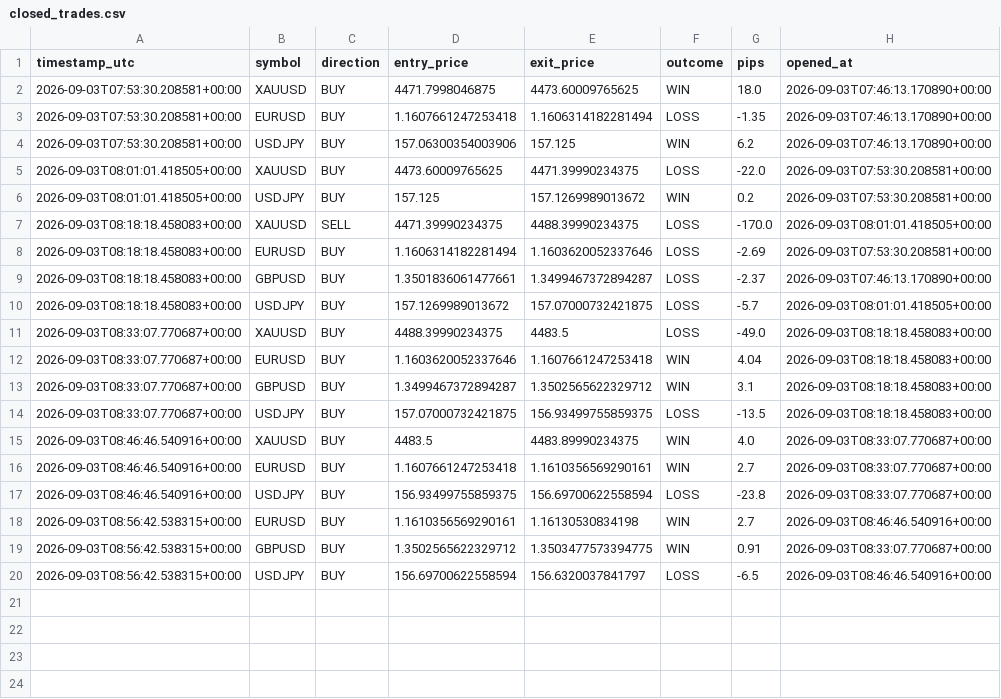
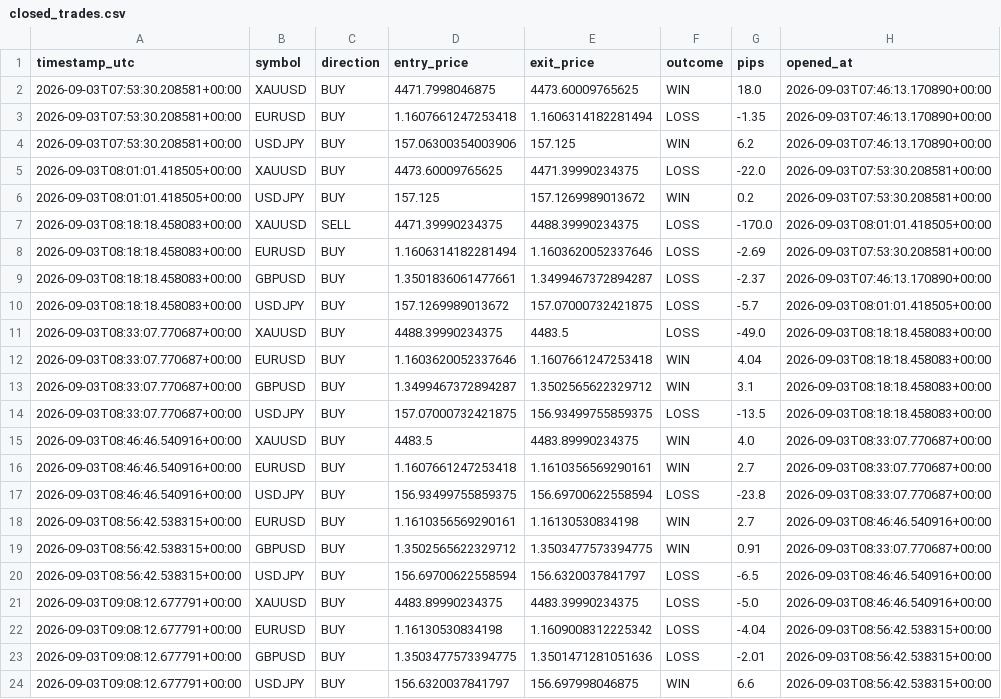
Before and after one commit to Ribbon-ops/Bot, a CSV file: Bot/closed_trades.csv, drawn as a sheet; the diff names each change by its address in the sheet, - before the commit and + after, or states it on an @@ line.

```diff
--- a/Bot/closed_trades.csv
+++ b/Bot/closed_trades.csv
+row 21: 2026-09-03T09:08:12.677791+00:00 | XAUUSD | BUY | 4483.89990234375 | 4483.39990234375 | LOSS | -5.0 | 2026-09-03T08:46:46.540916+00:00
+row 22: 2026-09-03T09:08:12.677791+00:00 | EURUSD | BUY | 1.16130530834198 | 1.1609008312225342 | LOSS | -4.04 | 2026-09-03T08:56:42.538315+00:00
+row 23: 2026-09-03T09:08:12.677791+00:00 | GBPUSD | BUY | 1.3503477573394775 | 1.3501471281051636 | LOSS | -2.01 | 2026-09-03T08:56:42.538315+00:00
+row 24: 2026-09-03T09:08:12.677791+00:00 | USDJPY | BUY | 156.6320037841797 | 156.697998046875 | WIN | 6.6 | 2026-09-03T08:56:42.538315+00:00
```
Also changed, not shown: Bot/Bot/closed_trades.csv, Bot/Bot/signals_log.csv, 6 other files.
